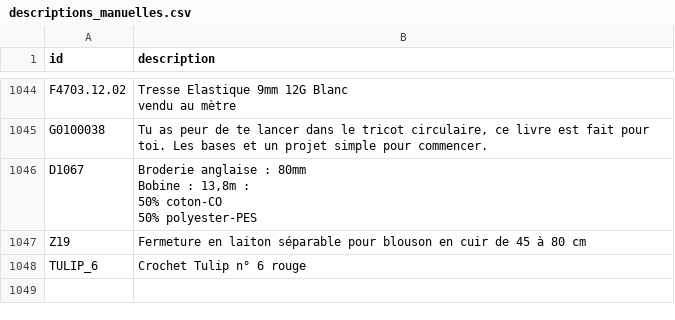
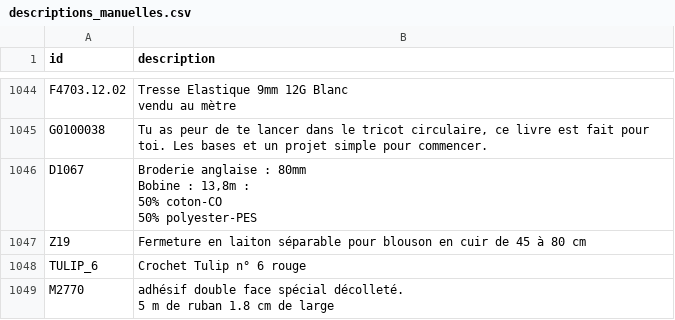
Before and after one commit to leia98nc-code/lagrandemercerie, a CSV file: descriptions_manuelles.csv, drawn as a sheet; only a part is shown, gaps mark what is left out.

Commit message:
Modification description M2770 via back-office

```diff
--- a/descriptions_manuelles.csv
+++ b/descriptions_manuelles.csv
@@ -1534 +1534,3 @@ Z19,Fermeture en laiton séparable pour blouson en cuir de 45 à 80 cm
 TULIP_6,Crochet Tulip n° 6 rouge
+M2770,"adhésif double face spécial décolleté.
+5 m de ruban 1.8 cm de large"
```
